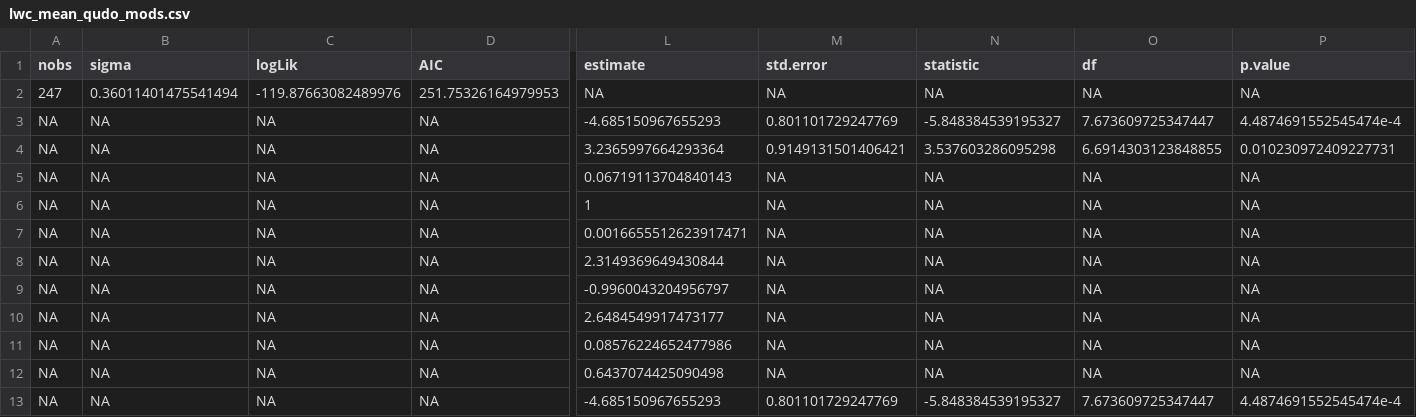
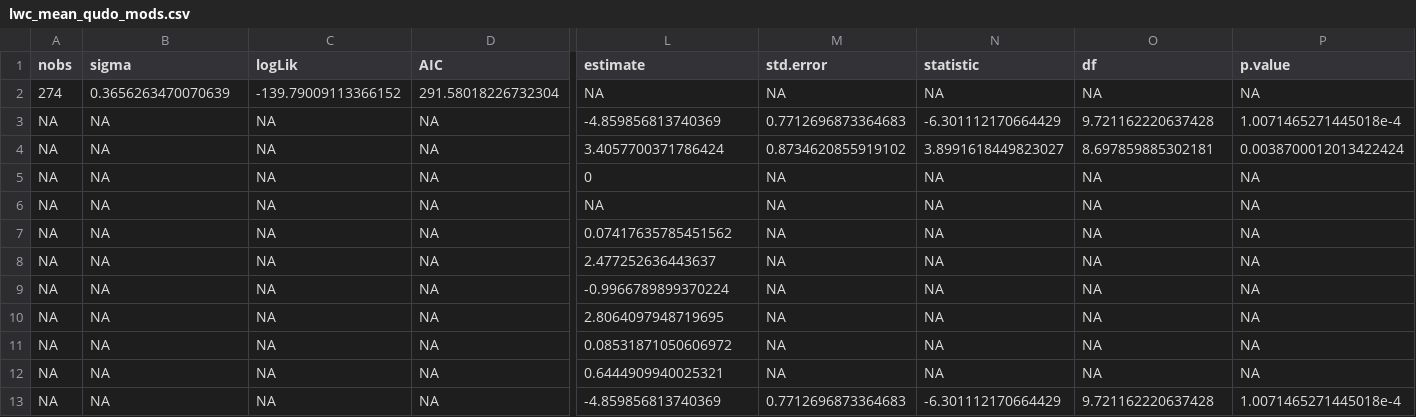
Before and after one commit to bovingi/mpa_lwc_lwa_cwc, a CSV file: processed-data/model results/lwc_mean_qudo_mods.csv, drawn as a sheet; only a part is shown, gaps mark what is left out; the diff covers the shown part only; the diff names each change by its address in the sheet, - before the commit and + after, or states it on an @@ line.

```diff
--- a/processed-data/model results/lwc_mean_qudo_mods.csv
+++ b/processed-data/model results/lwc_mean_qudo_mods.csv
-A2 (nobs): 247
+A2 (nobs): 274
-B2 (sigma): 0.36011401475541494
+B2 (sigma): 0.3656263470070639
-C2 (logLik): -119.87663082489976
+C2 (logLik): -139.79009113366152
-D2 (AIC): 251.75326164979953
+D2 (AIC): 291.58018226732304
-L3 (estimate): -4.685150967655293
+L3 (estimate): -4.859856813740369
-M3 (std.error): 0.801101729247769
+M3 (std.error): 0.7712696873364683
-N3 (statistic): -5.848384539195327
+N3 (statistic): -6.301112170664429
-O3 (df): 7.673609725347447
+O3 (df): 9.721162220637428
-P3 (p.value): 4.4874691552545474e-4
+P3 (p.value): 1.0071465271445018e-4
-L4 (estimate): 3.2365997664293364
+L4 (estimate): 3.4057700371786424
-M4 (std.error): 0.9149131501406421
+M4 (std.error): 0.8734620855919102
-N4 (statistic): 3.537603286095298
+N4 (statistic): 3.8991618449823027
-O4 (df): 6.6914303123848855
+O4 (df): 8.697859885302181
-P4 (p.value): 0.010230972409227731
+P4 (p.value): 0.0038700012013422424
-L5 (estimate): 0.06719113704840143
+L5 (estimate): 0
-L6 (estimate): 1
+L6 (estimate): NA
-L7 (estimate): 0.0016655512623917471
+L7 (estimate): 0.07417635785451562
-L8 (estimate): 2.3149369649430844
+L8 (estimate): 2.477252636443637
-L9 (estimate): -0.9960043204956797
+L9 (estimate): -0.9966789899370224
-L10 (estimate): 2.6484549917473177
+L10 (estimate): 2.8064097948719695
-L11 (estimate): 0.08576224652477986
+L11 (estimate): 0.08531871050606972
-L12 (estimate): 0.6437074425090498
+L12 (estimate): 0.6444909940025321
-L13 (estimate): -4.685150967655293
+L13 (estimate): -4.859856813740369
-M13 (std.error): 0.801101729247769
+M13 (std.error): 0.7712696873364683
-N13 (statistic): -5.848384539195327
+N13 (statistic): -6.301112170664429
-O13 (df): 7.673609725347447
+O13 (df): 9.721162220637428
-P13 (p.value): 4.4874691552545474e-4
+P13 (p.value): 1.0071465271445018e-4
```
Also changed, not shown: 70 edited cells elsewhere in this file, processed-data/bootstrapped_df_qudo_lwc_mean.csv, 7 other files.
